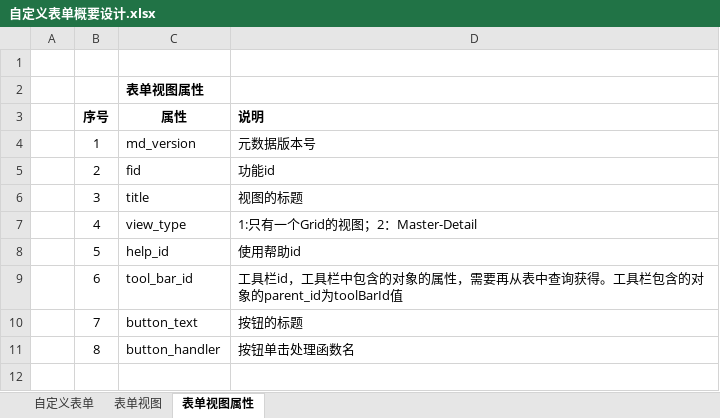
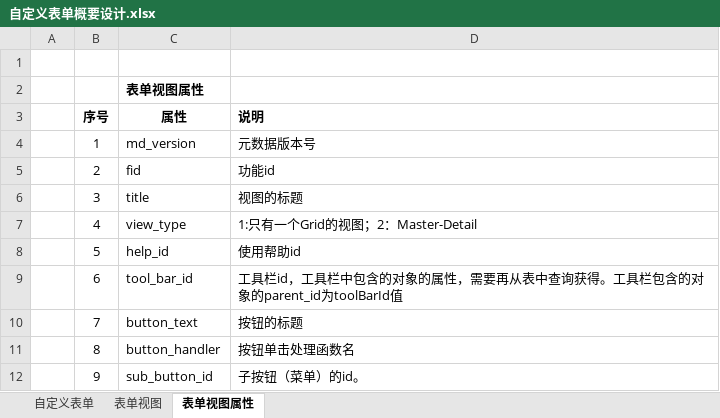
Before and after one commit to dongxf/PSI, an Excel workbook: doc/01 概要设计/自定义表单概要设计.xlsx, sheet 表单视图属性, drawn as a sheet; values as stored, in another font and other column widths than the file's, no borders; the diff names each change by its address in the sheet, - before the commit and + after, or states it on an @@ line.

Commit message:
表单视图开发助手

```diff
--- a/doc/01 概要设计/自定义表单概要设计.xlsx (sheet 表单视图属性)
+++ b/doc/01 概要设计/自定义表单概要设计.xlsx (sheet 表单视图属性)
+row 12:  | 9 | sub_button_id | 子按钮（菜单）的id。
```
